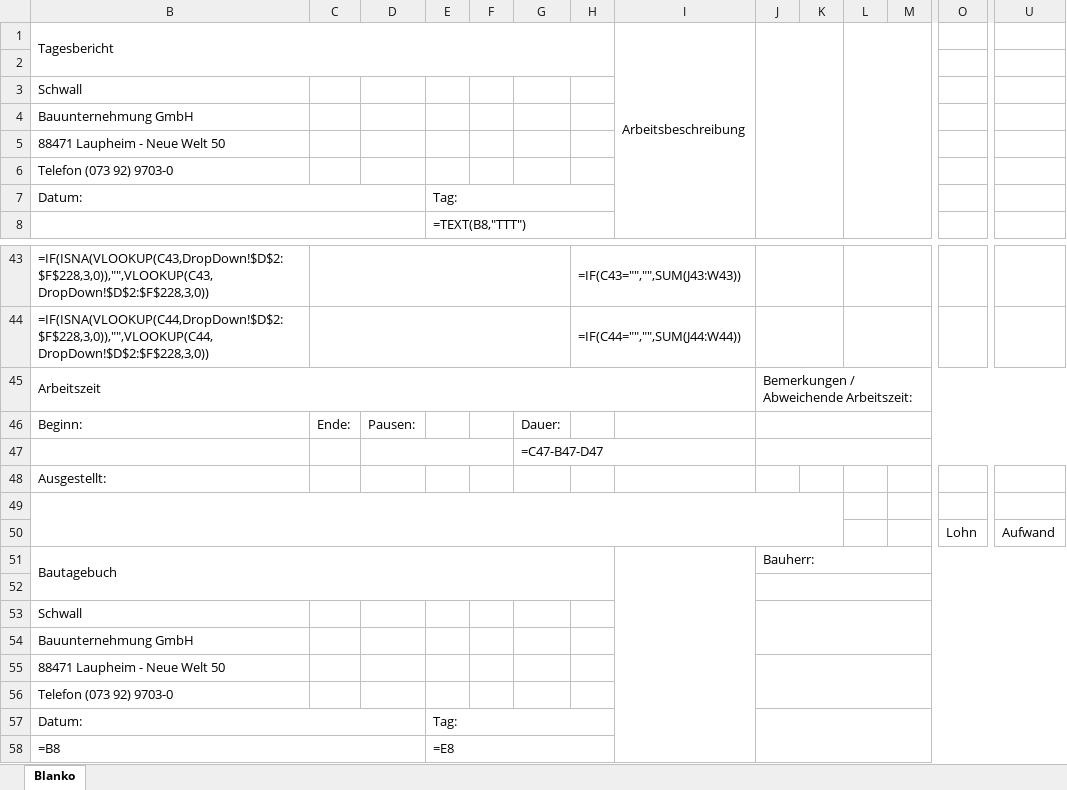
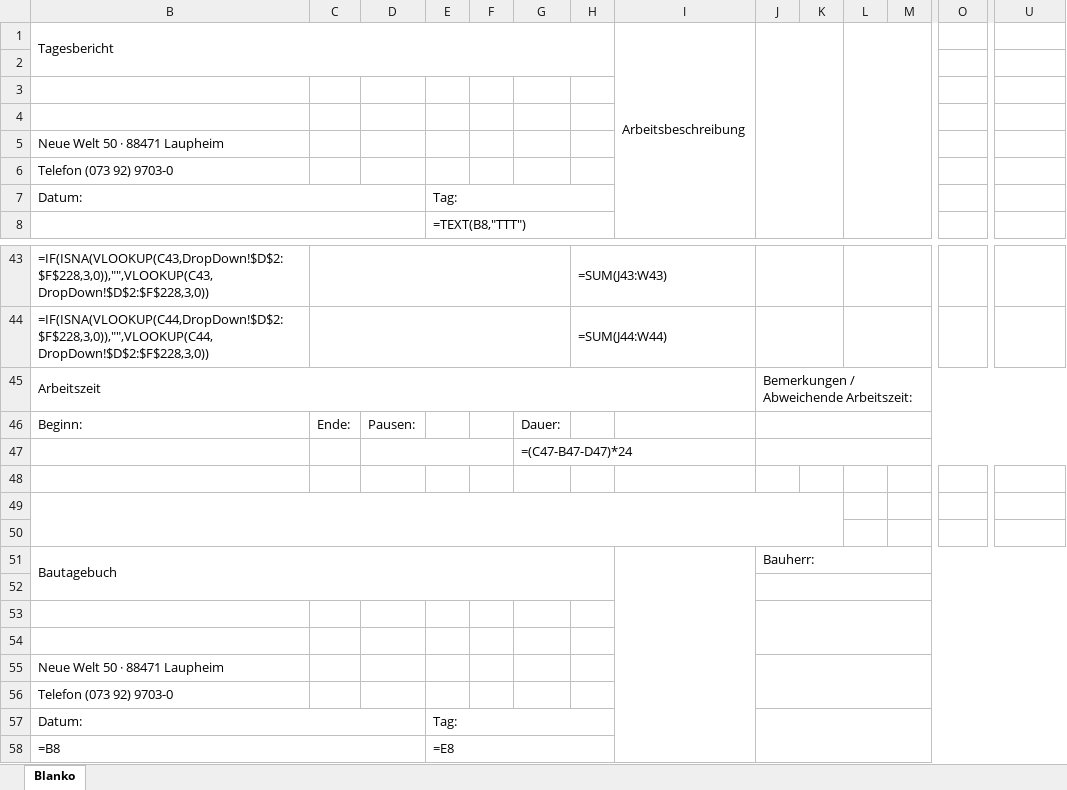
Before and after one commit to schwall-bau/tagesbericht, an Excel workbook: vorlage-tagesbericht.xlsx, sheet Blanko, drawn as a sheet; only a part is shown, gaps mark what is left out; values as stored, in another font and other column widths than the file's, no cell formats; formulas without a stored value are shown as written; charts and pictures and conditional formats not drawn; removed rows and columns are numbered as before the commit, all else as after; rows hold the shown columns only; the diff covers the shown part only; the diff names each change by its address in the sheet, - before the commit and + after, or states it on an @@ line.

```diff
--- a/vorlage-tagesbericht.xlsx (sheet Blanko)
+++ b/vorlage-tagesbericht.xlsx (sheet Blanko)
-B3 (Tagesbericht): Schwall
+B3 (Tagesbericht): (empty)
-B4 (Tagesbericht): Bauunternehmung GmbH
+B4 (Tagesbericht): (empty)
-B5 (Tagesbericht): 88471 Laupheim - Neue Welt 50
+B5 (Tagesbericht): Neue Welt 50 · 88471 Laupheim
-H43: =IF(C43="","",SUM(J43:W43))
+H43: =SUM(J43:W43)
-H44: =IF(C44="","",SUM(J44:W44))
+H44: =SUM(J44:W44)
-G47: =C47-B47-D47
+G47: =(C47-B47-D47)*24
-row 48: Ausgestellt:
-B49:K50 merged
+B49:K50 merged
-row 49:  |  |  |  |  |  |  |  |  |  |  |  | Lohn | Aufwand
+row 49: (empty)
+row 50: (empty)
-B53 (Tagesbericht): Schwall
+B53 (Tagesbericht): (empty)
-B54 (Tagesbericht): Bauunternehmung GmbH
+B54 (Tagesbericht): (empty)
-B55 (Tagesbericht): 88471 Laupheim - Neue Welt 50
+B55 (Tagesbericht): Neue Welt 50 · 88471 Laupheim
```
Also changed, not shown: 27 added rows, 27 removed rows and 32 edited cells elsewhere in this sheet, cell formats, charts or pictures, 7 other files.
